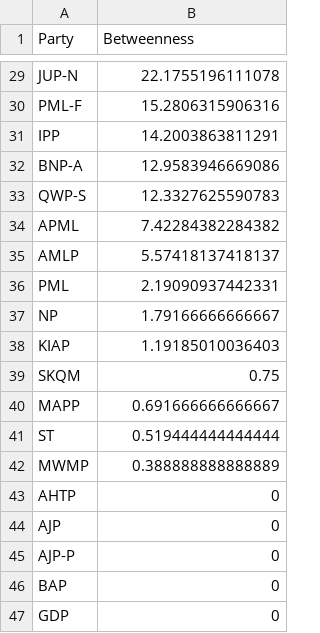
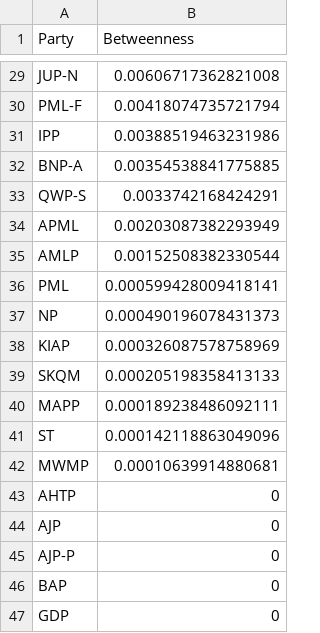
Before and after one commit to HammadMal/SNA_Project_CS361, a CSV file: results/network_metrics_party_party/betweenness_centrality.csv, drawn as a sheet; only a part is shown, gaps mark what is left out; the diff covers the shown part only.

```diff
--- a/results/network_metrics_party_party/betweenness_centrality.csv
+++ b/results/network_metrics_party_party/betweenness_centrality.csv
@@ -29,15 +29,15 @@
-"JUP-N",22.1755196111078
-"PML-F",15.2806315906316
-"IPP",14.2003863811291
-"BNP-A",12.9583946669086
-"QWP-S",12.3327625590783
-"APML",7.42284382284382
-"AMLP",5.57418137418137
-"PML",2.19090937442331
-"NP",1.79166666666667
-"KIAP",1.19185010036403
-"SKQM",0.75
-"MAPP",0.691666666666667
-"ST",0.519444444444444
-"MWMP",0.388888888888889
+"JUP-N",0.00606717362821008
+"PML-F",0.00418074735721794
+"IPP",0.00388519463231986
+"BNP-A",0.00354538841775885
+"QWP-S",0.0033742168424291
+"APML",0.00203087382293949
+"AMLP",0.00152508382330544
+"PML",0.000599428009418141
+"NP",0.000490196078431373
+"KIAP",0.000326087578758969
+"SKQM",0.000205198358413133
+"MAPP",0.000189238486092111
+"ST",0.000142118863049096
+"MWMP",0.00010639914880681
 "AHTP",0
```
Also changed, not shown: 27 edited cells elsewhere in this file, results/network_metrics_party_party/centrality_scores_all.csv, results/network_metrics_party_party/eigenvector_centrality.csv, 35 other files.
